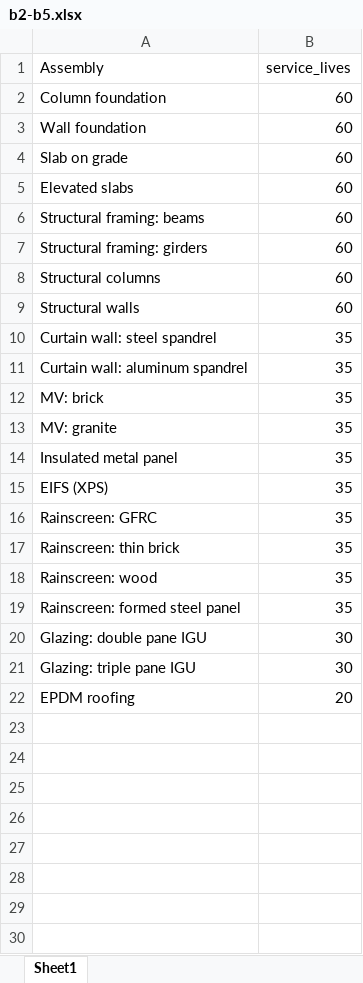
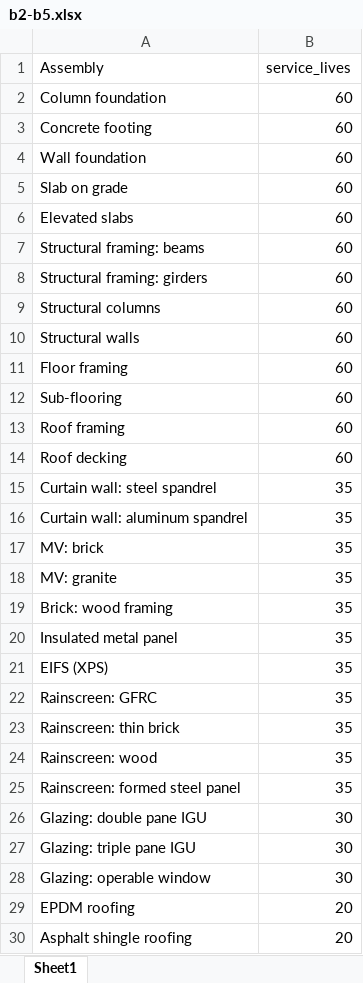
Before and after one commit to mchaf0126/pod_lca_data_analysis, an Excel workbook: references/background_data/b2-b5.xlsx, sheet Sheet1, drawn as a sheet; values as stored, in another font and other column widths than the file's, no borders; the diff names each change by its address in the sheet, - before the commit and + after, or states it on an @@ line.

```diff
--- a/references/background_data/b2-b5.xlsx (sheet Sheet1)
+++ b/references/background_data/b2-b5.xlsx (sheet Sheet1)
+row 3: Concrete footing | 60
+row 11: Floor framing | 60
+row 12: Sub-flooring | 60
+row 13: Roof framing | 60
+row 14: Roof decking | 60
+row 19: Brick: wood framing | 35
+row 28: Glazing: operable window | 30
+row 30: Asphalt shingle roofing | 20
```
Also changed, not shown: references/background_data/RICS_service_life.xlsx, references/background_data/a4_distances.xlsx, 19 other files.
